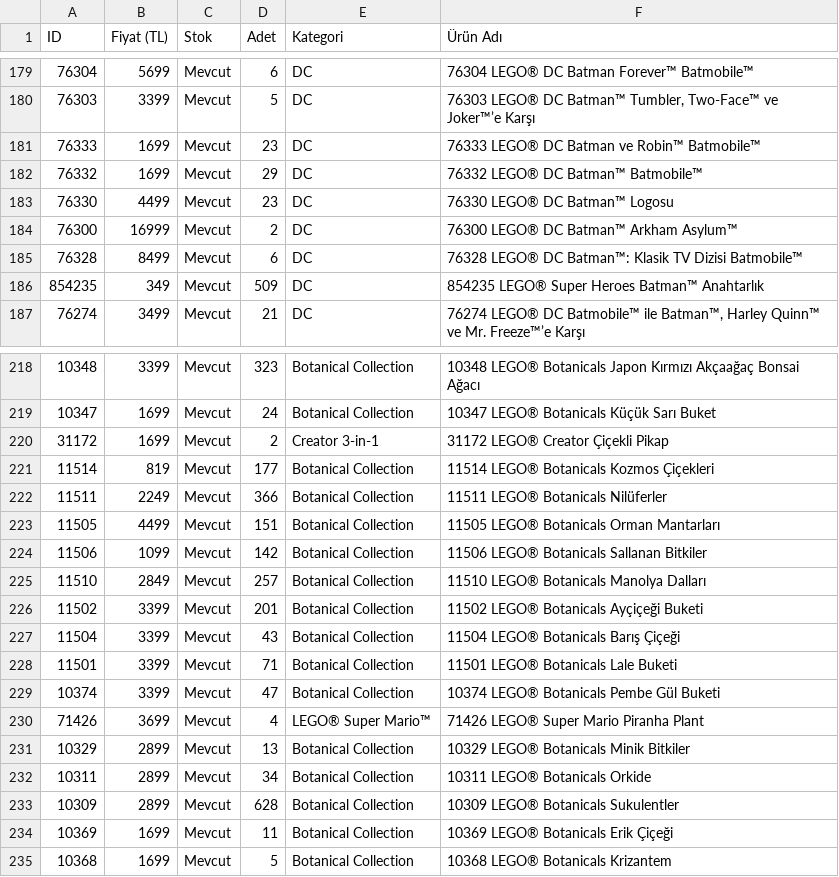
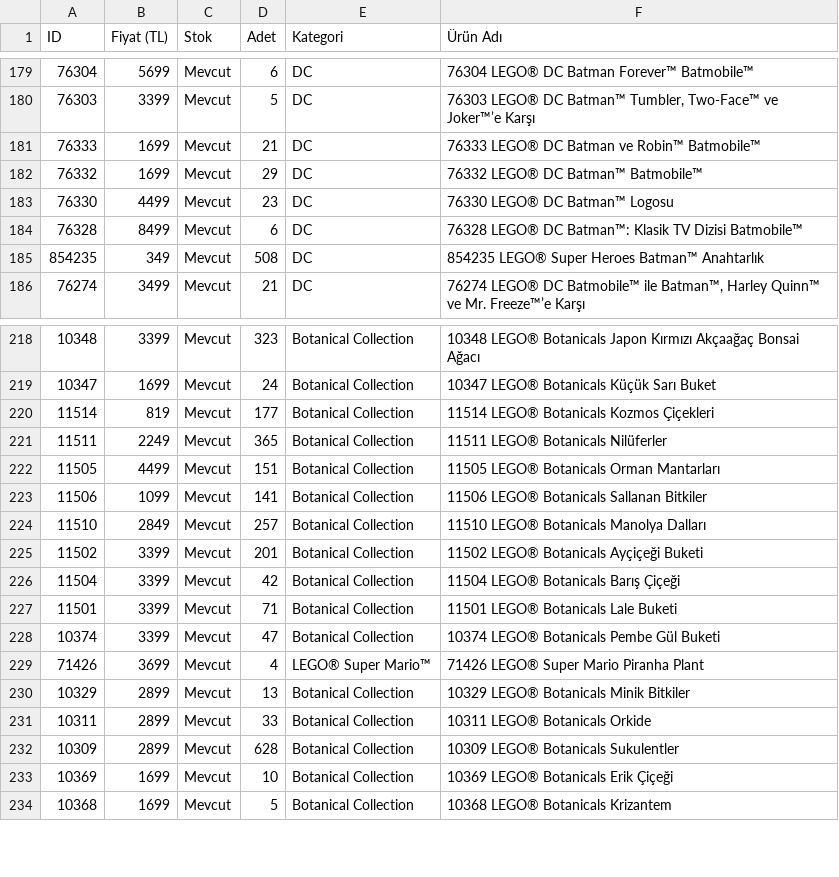
Before and after one commit to mehranyavari/woocommerce-stock-scraper, a CSV file: output/lego-products.csv, drawn as a sheet; only a part is shown, gaps mark what is left out; the diff covers the shown part only.

```diff
--- a/output/lego-products.csv
+++ b/output/lego-products.csv
@@ -180,8 +180,7 @@ ID,Fiyat (TL),Stok,Adet,Kategori,Ürün Adı
 76303,3399,Mevcut,5,"DC","76303 LEGO® DC Batman™ Tumbler, Two-Face™ ve Joker™’e Karşı"
-76333,1699,Mevcut,23,"DC","76333 LEGO® DC Batman ve Robin™ Batmobile™"
+76333,1699,Mevcut,21,"DC","76333 LEGO® DC Batman ve Robin™ Batmobile™"
 76332,1699,Mevcut,29,"DC","76332 LEGO® DC Batman™ Batmobile™"
 76330,4499,Mevcut,23,"DC","76330 LEGO® DC Batman™ Logosu"
-76300,16999,Mevcut,2,"DC","76300 LEGO® DC Batman™ Arkham Asylum™"
 76328,8499,Mevcut,6,"DC","76328 LEGO® DC Batman™: Klasik TV Dizisi Batmobile™"
-854235,349,Mevcut,509,"DC","854235 LEGO® Super Heroes Batman™ Anahtarlık"
+854235,349,Mevcut,508,"DC","854235 LEGO® Super Heroes Batman™ Anahtarlık"
 76274,3499,Mevcut,21,"DC","76274 LEGO® DC Batmobile™ ile Batman™, Harley Quinn™ ve Mr. Freeze™’e Karşı"
@@ -219,10 +219,9 @@ ID,Fiyat (TL),Stok,Adet,Kategori,Ürün Adı
 10347,1699,Mevcut,24,"Botanical Collection","10347 LEGO® Botanicals Küçük Sarı Buket"
-31172,1699,Mevcut,2,"Creator 3-in-1","31172 LEGO® Creator Çiçekli Pikap"
 11514,819,Mevcut,177,"Botanical Collection","11514 LEGO® Botanicals Kozmos Çiçekleri"
-11511,2249,Mevcut,366,"Botanical Collection","11511 LEGO® Botanicals Nilüferler"
+11511,2249,Mevcut,365,"Botanical Collection","11511 LEGO® Botanicals Nilüferler"
 11505,4499,Mevcut,151,"Botanical Collection","11505 LEGO® Botanicals Orman Mantarları"
-11506,1099,Mevcut,142,"Botanical Collection","11506 LEGO® Botanicals Sallanan Bitkiler"
+11506,1099,Mevcut,141,"Botanical Collection","11506 LEGO® Botanicals Sallanan Bitkiler"
 11510,2849,Mevcut,257,"Botanical Collection","11510 LEGO® Botanicals Manolya Dalları"
 11502,3399,Mevcut,201,"Botanical Collection","11502 LEGO® Botanicals Ayçiçeği Buketi"
-11504,3399,Mevcut,43,"Botanical Collection","11504 LEGO® Botanicals Barış Çiçeği"
+11504,3399,Mevcut,42,"Botanical Collection","11504 LEGO® Botanicals Barış Çiçeği"
 11501,3399,Mevcut,71,"Botanical Collection","11501 LEGO® Botanicals Lale Buketi"
@@ -231,5 +230,5 @@ ID,Fiyat (TL),Stok,Adet,Kategori,Ürün Adı
 10329,2899,Mevcut,13,"Botanical Collection","10329 LEGO® Botanicals Minik Bitkiler"
-10311,2899,Mevcut,34,"Botanical Collection","10311 LEGO® Botanicals Orkide"
+10311,2899,Mevcut,33,"Botanical Collection","10311 LEGO® Botanicals Orkide"
 10309,2899,Mevcut,628,"Botanical Collection","10309 LEGO® Botanicals Sukulentler"
-10369,1699,Mevcut,11,"Botanical Collection","10369 LEGO® Botanicals Erik Çiçeği"
+10369,1699,Mevcut,10,"Botanical Collection","10369 LEGO® Botanicals Erik Çiçeği"
 10368,1699,Mevcut,5,"Botanical Collection","10368 LEGO® Botanicals Krizantem"
```
Also changed, not shown: 5 added rows, 3 removed rows and 101 edited cells elsewhere in this file, 2 other files.
